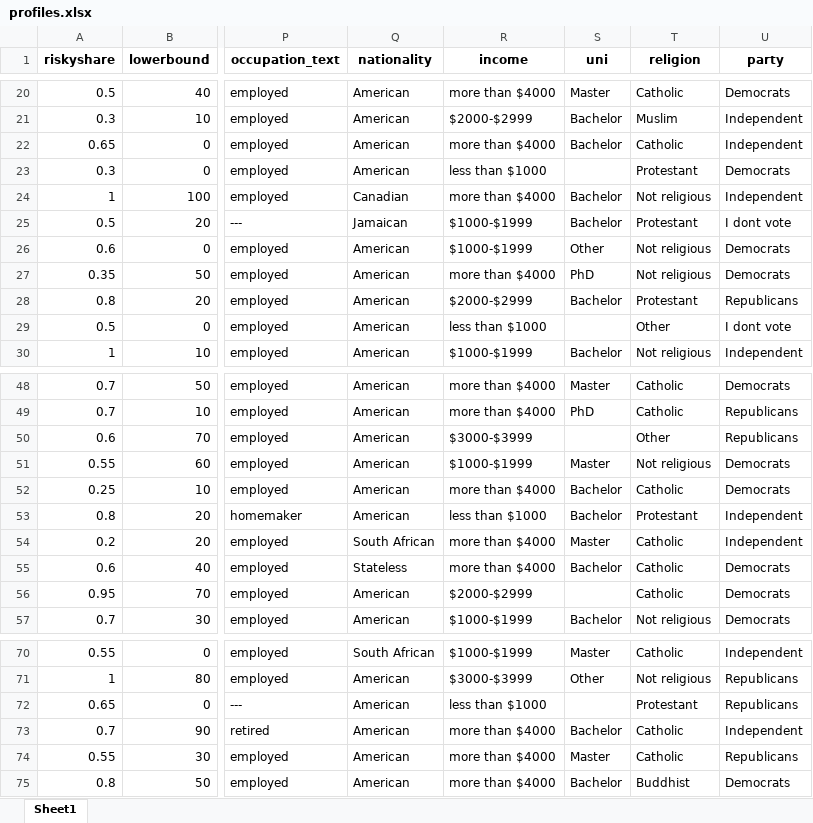
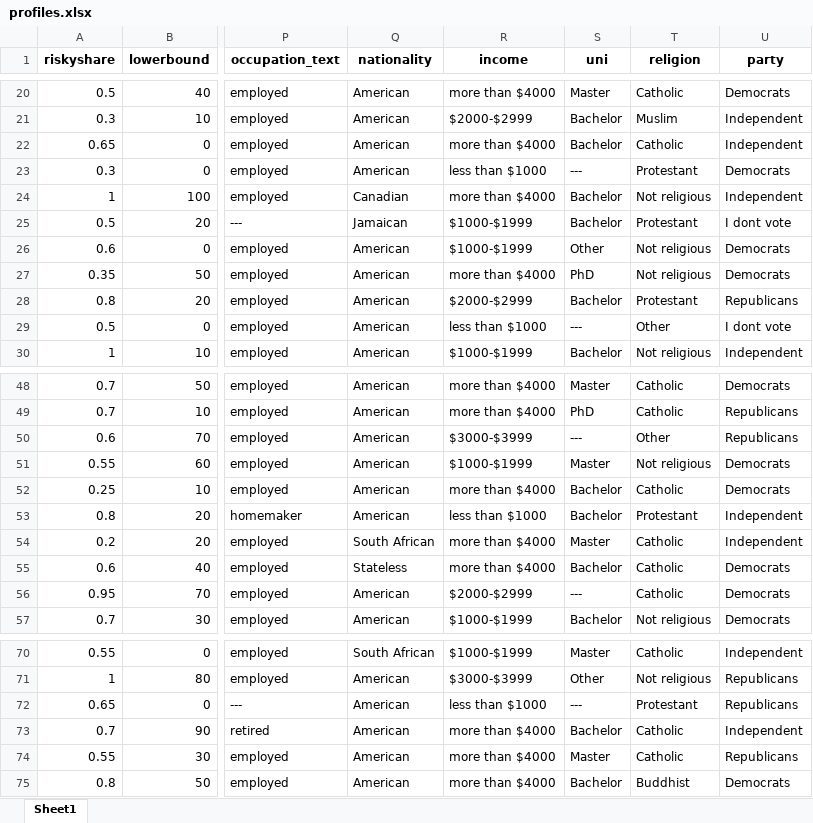
Before and after one commit to meyting/findisc, an Excel workbook: _static/global/profiles.xlsx, sheet Sheet1, drawn as a sheet; only a part is shown, gaps mark what is left out; values as stored, in another font and other column widths than the file's, no borders; the diff covers the shown part only; the diff names each change by its address in the sheet, - before the commit and + after, or states it on an @@ line.

```diff
--- a/_static/global/profiles.xlsx (sheet Sheet1)
+++ b/_static/global/profiles.xlsx (sheet Sheet1)
-S23 (uni): (empty)
+S23 (uni): ---
-S29 (uni): (empty)
+S29 (uni): ---
-S50 (uni): (empty)
+S50 (uni): ---
-S56 (uni): (empty)
+S56 (uni): ---
-S72 (uni): (empty)
+S72 (uni): ---
```
Also changed, not shown: 14 edited cells elsewhere in this sheet, 3 other files.
